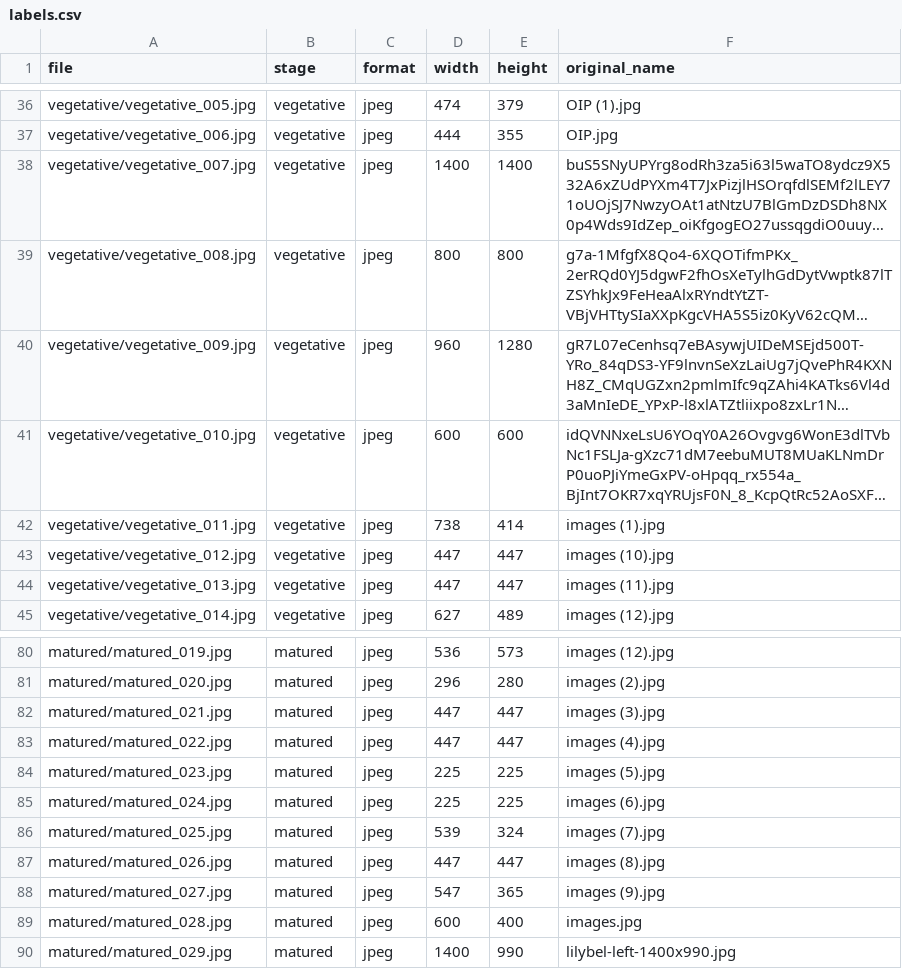
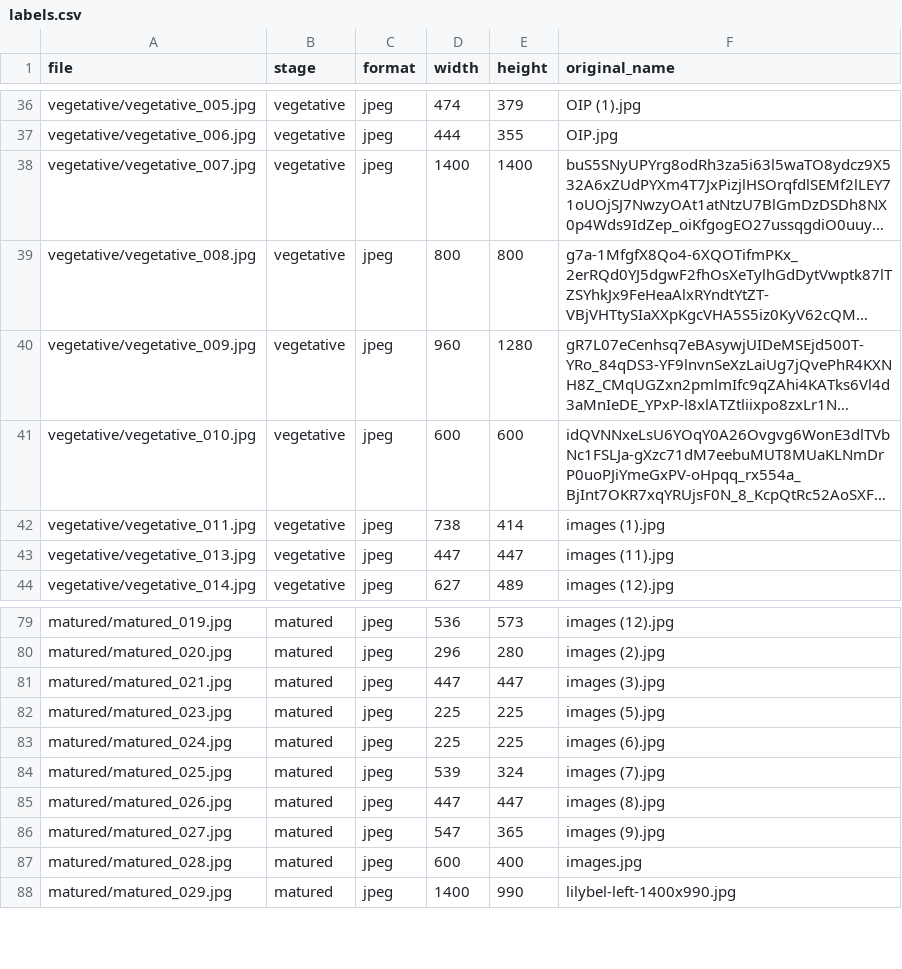
Before and after one commit to muaz8172/hydro, a CSV file: dataset/lettuce_growth_stages/labels.csv, drawn as a sheet; only a part is shown, gaps mark what is left out; long unchanged cells end in …; the diff names each change by its address in the sheet, - before the commit and + after, or states it on an @@ line.

```diff
--- a/dataset/lettuce_growth_stages/labels.csv
+++ b/dataset/lettuce_growth_stages/labels.csv
-row 43: vegetative/vegetative_012.jpg | vegetative | jpeg | 447 | 447 | images (10).jpg
-row 83: matured/matured_022.jpg | matured | jpeg | 447 | 447 | images (4).jpg
```
Also changed, not shown: backend/models/stage_predictions.csv, dataset/lettuce_224/labels.csv, 15 other files.
